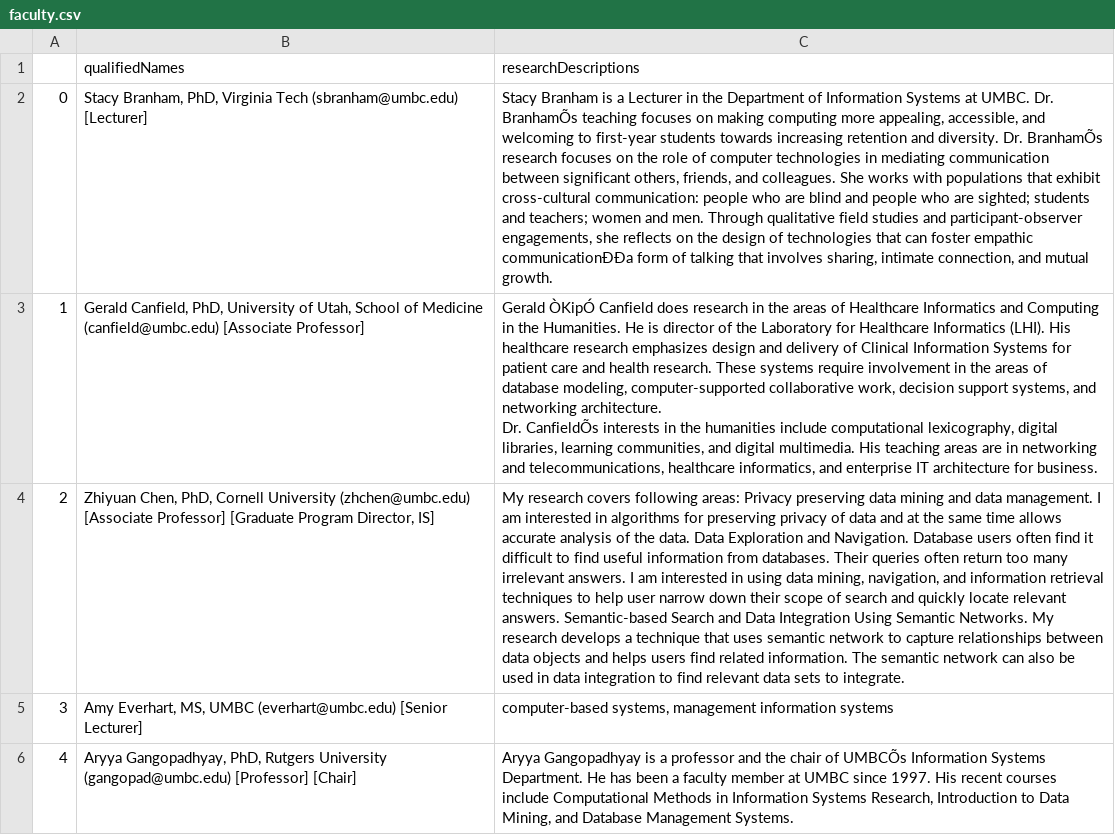
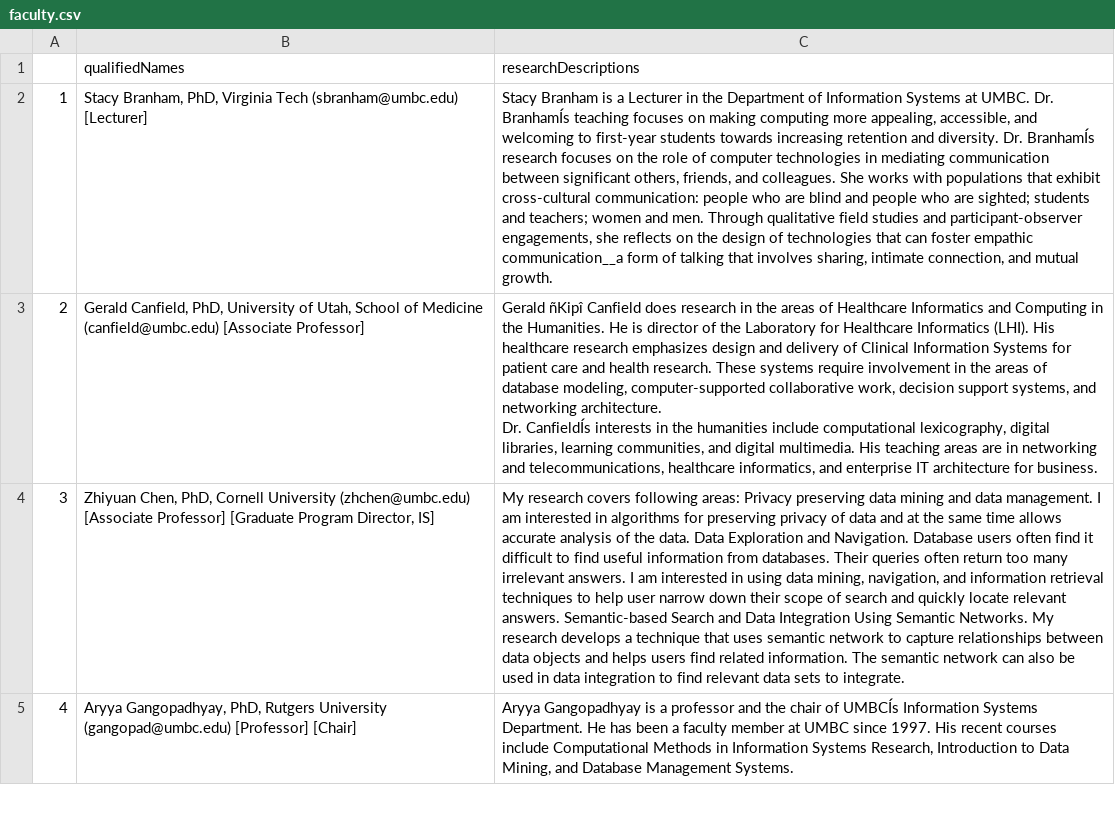
Before and after one commit to azmfaridee/hackumbc17, a CSV file: crawled-data/faculty.csv, drawn as a sheet; only a part is shown; removed rows and columns are numbered as before the commit, all else as after; ↵ is a line break in a cell; the diff covers the shown part only; the diff names each change by its address in the sheet, - before the commit and + after, or states it on an @@ line.

Commit message:
updates

```diff
--- a/crawled-data/faculty.csv
+++ b/crawled-data/faculty.csv
@@ column A renumbered from row 2 down @@
-C2 (researchDescriptions): …UMBC. Dr. BranhamÕs teaching focuses on making computing more appealing, accessible, and welcoming to first-year students towards increasing retention and diversity. Dr. BranhamÕs research focuses on the role of computer technologies in mediating communication between significant others, friends, and colleagues. She works with populations that exhibit cross-cultural communication: people who are blind and people who are sighted; students and teachers; women and men. Through qualitative field studies and participant-observer engagements, she reflects on the design of technologies that can foster empathic communicationÐÐa form of…
+C2 (researchDescriptions): …UMBC. Dr. BranhamÍs teaching focuses on making computing more appealing, accessible, and welcoming to first-year students towards increasing retention and diversity. Dr. BranhamÍs research focuses on the role of computer technologies in mediating communication between significant others, friends, and colleagues. She works with populations that exhibit cross-cultural communication: people who are blind and people who are sighted; students and teachers; women and men. Through qualitative field studies and participant-observer engagements, she reflects on the design of technologies that can foster empathic communication__a form of…
-C3 (researchDescriptions): Gerald ÒKipÓ Canfield does research in the areas of Healthcare Informatics and Computing in the Humanities. He is director of the Laboratory for Healthcare Informatics (LHI). His healthcare research emphasizes design and delivery of Clinical Information Systems for patient care and health research. These systems require involvement in the areas of database modeling, computer-supported collaborative work, decision support systems, and networking architecture. ↵ Dr. CanfieldÕs interests in…
+C3 (researchDescriptions): Gerald ñKipî Canfield does research in the areas of Healthcare Informatics and Computing in the Humanities. He is director of the Laboratory for Healthcare Informatics (LHI). His healthcare research emphasizes design and delivery of Clinical Information Systems for patient care and health research. These systems require involvement in the areas of database modeling, computer-supported collaborative work, decision support systems, and networking architecture. ↵ Dr. CanfieldÍs interests in…
-row 5: 3 | Amy Everhart, MS, UMBC (everhart@umbc.edu) [Senior Lecturer] | computer-based systems, management information systems
-C5 (researchDescriptions): …chair of UMBCÕs Information Systems…
+C5 (researchDescriptions): …chair of UMBCÍs Information Systems…
```
Also changed, not shown: 1 removed row and 13 edited cells elsewhere in this file.
